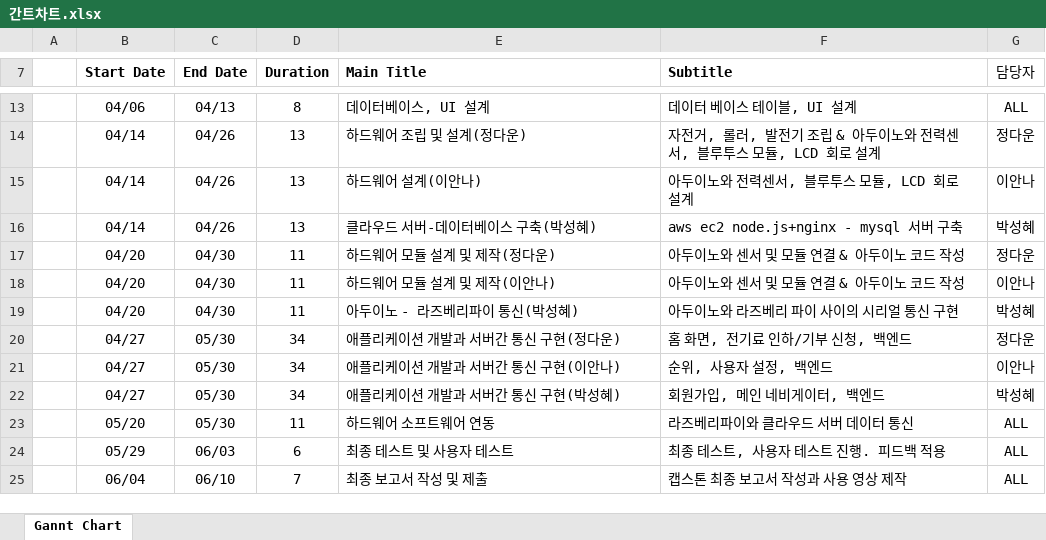
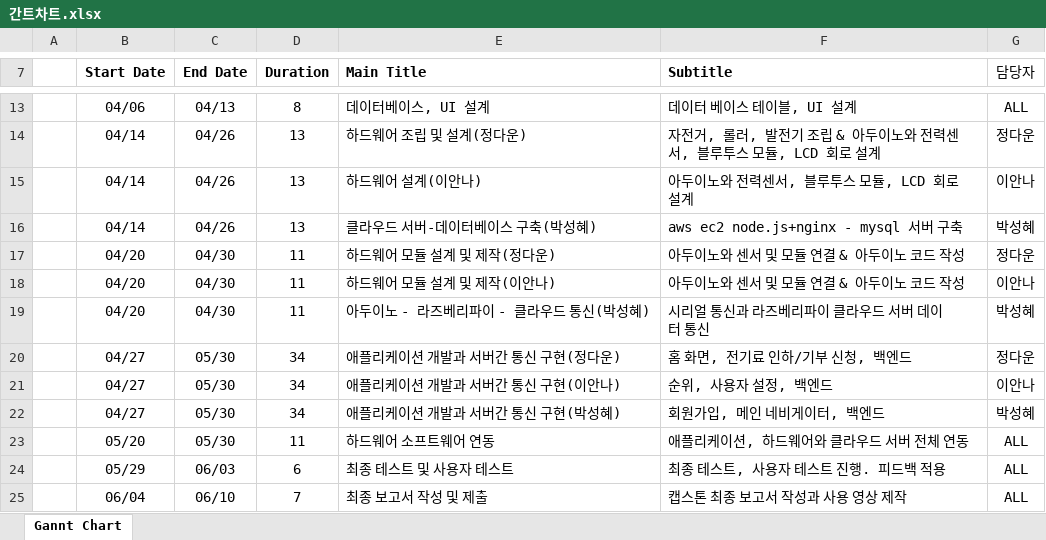
Before and after one commit to comet08/2021_Capstone, an Excel workbook: 설계자료/간트차트.xlsx, sheet Gannt Chart, drawn as a sheet; only a part is shown, gaps mark what is left out; values as stored, in another font and other column widths than the file's, no borders; charts and pictures not drawn; the diff names each change by its address in the sheet, - before the commit and + after, or states it on an @@ line.

Commit message:
gantt chart update

```diff
--- a/설계자료/간트차트.xlsx (sheet Gannt Chart)
+++ b/설계자료/간트차트.xlsx (sheet Gannt Chart)
-E19 (Main Title): 아두이노 - 라즈베리파이 통신(박성혜)
+E19 (Main Title): 아두이노 - 라즈베리파이 - 클라우드 통신(박성혜)
-F19 (Subtitle): 아두이노와 라즈베리 파이 사이의 시리얼 통신 구현
+F19 (Subtitle): 시리얼 통신과 라즈베리파이 클라우드 서버 데이터 통신
-F23 (Subtitle): 라즈베리파이와 클라우드 서버 데이터 통신
+F23 (Subtitle): 애플리케이션, 하드웨어와 클라우드 서버 전체 연동
```
Also changed, not shown: charts or pictures.
